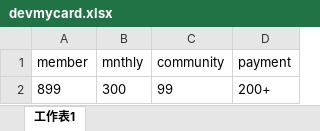
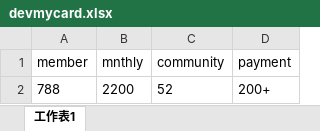
Before and after one commit to swdplat/Landing-Page, an Excel workbook: devmycard.xlsx, sheet 工作表1, drawn as a sheet; values as stored, in another font and other column widths than the file's, no borders; removed rows and columns are numbered as before the commit, all else as after; the diff names each change by its address in the sheet, - before the commit and + after, or states it on an @@ line.

```diff
--- a/devmycard.xlsx (sheet 工作表1)
+++ b/devmycard.xlsx (sheet 工作表1)
-row 2: 899 | 300 | 99 | 200+
+row 2: 788 | 2200 | 52 | 200+
```
Also changed, not shown: 9 other files.
